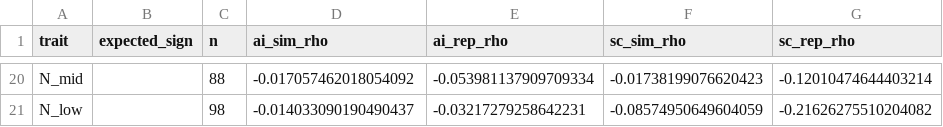
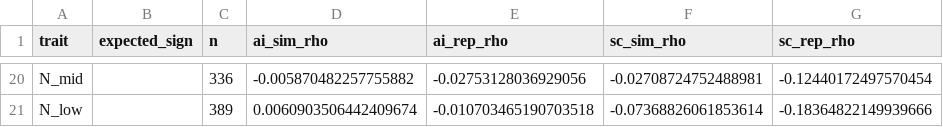
Before and after one commit to Baidy123/Personality-Conditioned-NPC-Choice, a CSV file: results/rq2b/label_probe.csv, drawn as a sheet; only a part is shown, gaps mark what is left out; the diff covers the shown part only; the diff names each change by its address in the sheet, - before the commit and + after, or states it on an @@ line.

```diff
--- a/results/rq2b/label_probe.csv
+++ b/results/rq2b/label_probe.csv
-C20 (n): 88
+C20 (n): 336
-D20 (ai_sim_rho): -0.017057462018054092
+D20 (ai_sim_rho): -0.005870482257755882
-E20 (ai_rep_rho): -0.053981137909709334
+E20 (ai_rep_rho): -0.02753128036929056
-F20 (sc_sim_rho): -0.01738199076620423
+F20 (sc_sim_rho): -0.02708724752488981
-G20 (sc_rep_rho): -0.12010474644403214
+G20 (sc_rep_rho): -0.12440172497570454
-C21 (n): 98
+C21 (n): 389
-D21 (ai_sim_rho): -0.014033090190490437
+D21 (ai_sim_rho): 0.0060903506442409674
-E21 (ai_rep_rho): -0.03217279258642231
+E21 (ai_rep_rho): -0.010703465190703518
-F21 (sc_sim_rho): -0.08574950649604059
+F21 (sc_sim_rho): -0.07368826061853614
-G21 (sc_rep_rho): -0.21626275510204082
+G21 (sc_rep_rho): -0.18364822149939666
```
Also changed, not shown: 90 edited cells elsewhere in this file, 9 other files.
